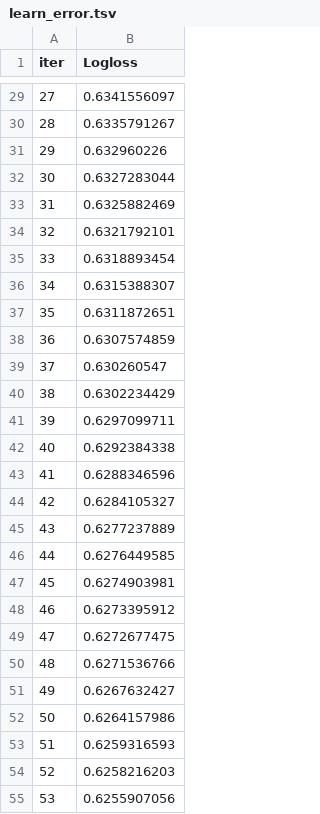
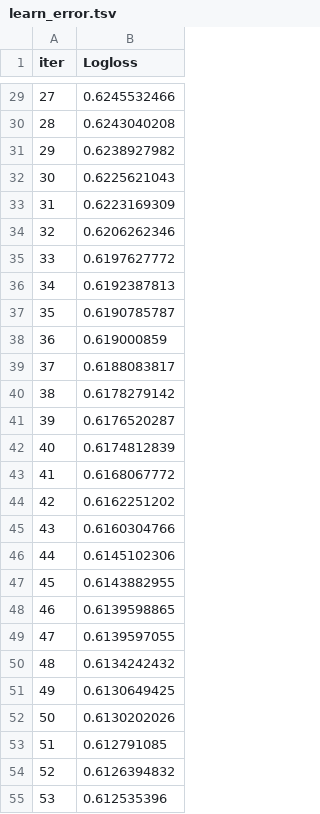
Before and after one commit to tylerpham89/Marky2023, a TSV file: catboost_info/learn_error.tsv, drawn as a sheet; only a part is shown, gaps mark what is left out; the diff covers the shown part only.

```diff
--- a/catboost_info/learn_error.tsv
+++ b/catboost_info/learn_error.tsv
@@ -29,27 +29,27 @@ iter	Logloss
-27	0.6341556097
-28	0.6335791267
-29	0.632960226
-30	0.6327283044
-31	0.6325882469
-32	0.6321792101
-33	0.6318893454
-34	0.6315388307
-35	0.6311872651
-36	0.6307574859
-37	0.630260547
-38	0.6302234429
-39	0.6297099711
-40	0.6292384338
-41	0.6288346596
-42	0.6284105327
-43	0.6277237889
-44	0.6276449585
-45	0.6274903981
-46	0.6273395912
-47	0.6272677475
-48	0.6271536766
-49	0.6267632427
-50	0.6264157986
-51	0.6259316593
-52	0.6258216203
-53	0.6255907056
+27	0.6245532466
+28	0.6243040208
+29	0.6238927982
+30	0.6225621043
+31	0.6223169309
+32	0.6206262346
+33	0.6197627772
+34	0.6192387813
+35	0.6190785787
+36	0.619000859
+37	0.6188083817
+38	0.6178279142
+39	0.6176520287
+40	0.6174812839
+41	0.6168067772
+42	0.6162251202
+43	0.6160304766
+44	0.6145102306
+45	0.6143882955
+46	0.6139598865
+47	0.6139597055
+48	0.6134242432
+49	0.6130649425
+50	0.6130202026
+51	0.612791085
+52	0.6126394832
+53	0.612535396
```
Also changed, not shown: 73 edited cells elsewhere in this file, catboost_info/time_left.tsv, 3 other files.
